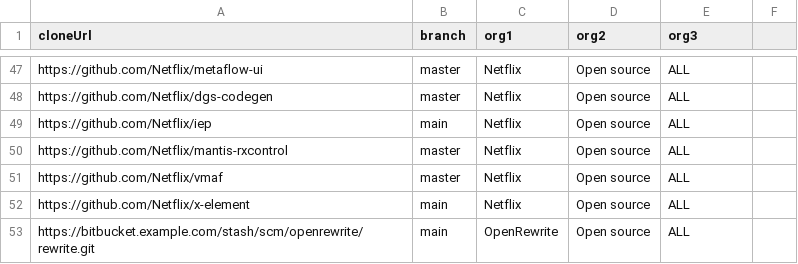
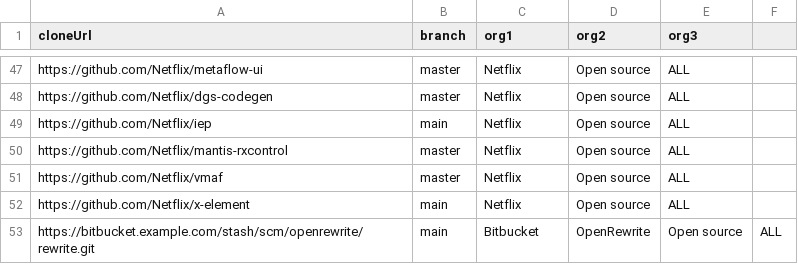
Before and after one commit to moderneinc/moderne-organizations, a CSV file: src/main/resources/repos.csv, drawn as a sheet; only a part is shown, gaps mark what is left out.

```diff
--- a/src/main/resources/repos.csv
+++ b/src/main/resources/repos.csv
@@ -52,2 +52,2 @@ https://github.com/Netflix/vmaf,master,Netflix,Open source,ALL
 https://github.com/Netflix/x-element,main,Netflix,Open source,ALL
-https://bitbucket.example.com/stash/scm/openrewrite/rewrite.git,main,OpenRewrite,Open source,ALL
+https://bitbucket.example.com/stash/scm/openrewrite/rewrite.git,main,Bitbucket,OpenRewrite,Open source,ALL
```
Also changed, not shown: 8 other files.
